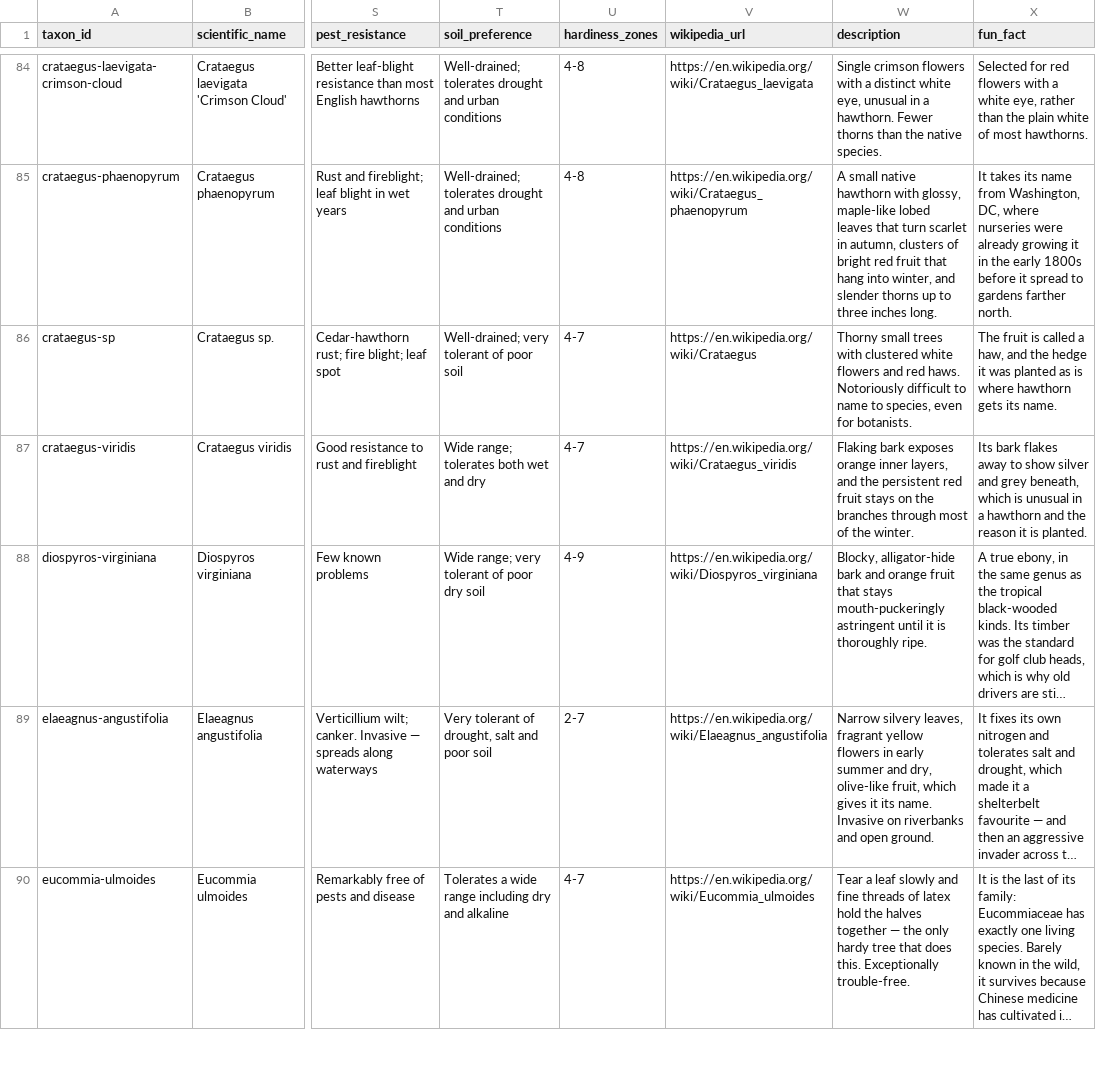
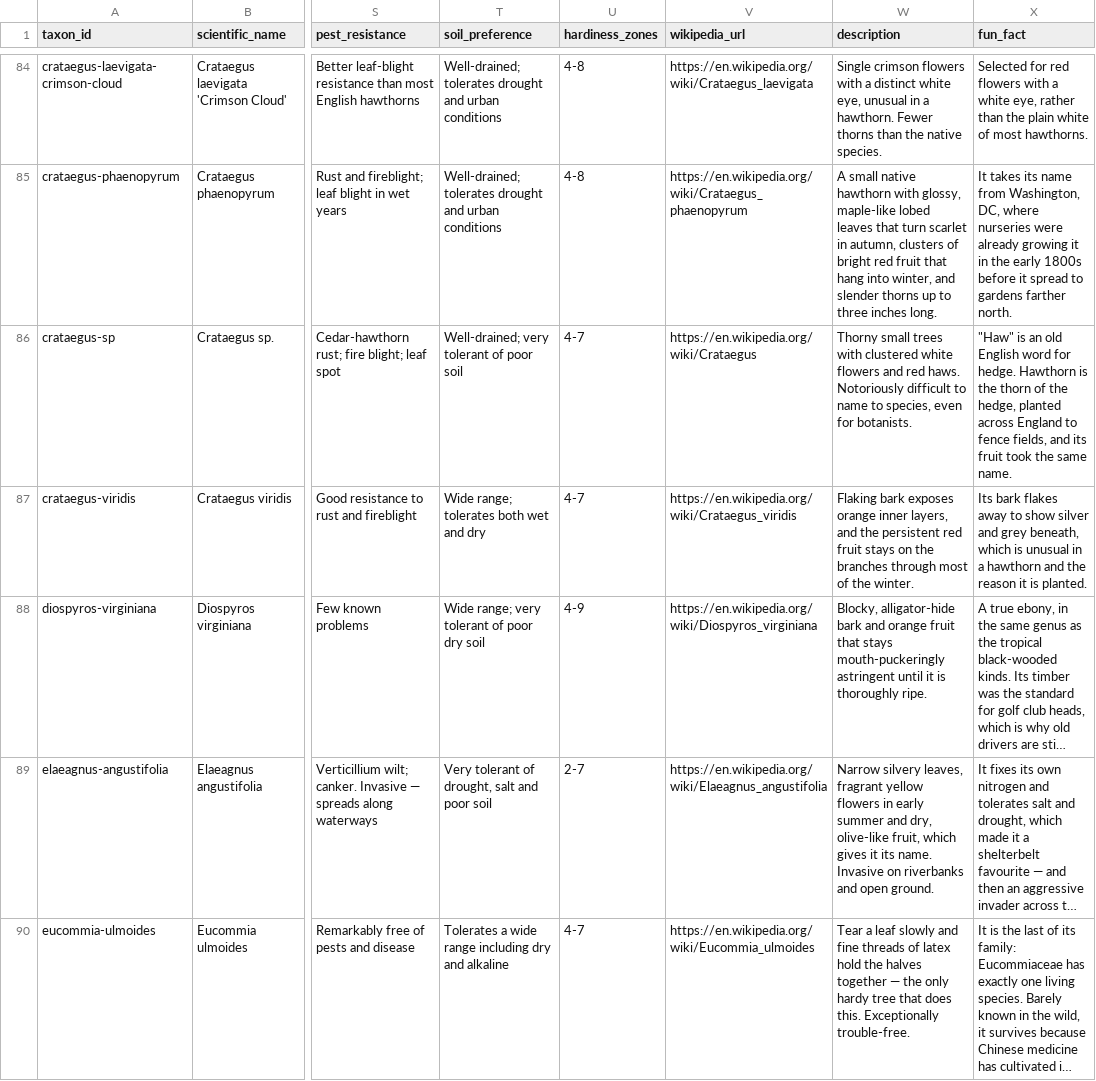
Before and after one commit to durodriguez/Florestas_VT, a CSV file: data/taxa.csv, drawn as a sheet; only a part is shown, gaps mark what is left out; long unchanged cells end in …; the diff covers the shown part only; the diff names each change by its address in the sheet, - before the commit and + after, or states it on an @@ line.

```diff
--- a/data/taxa.csv
+++ b/data/taxa.csv
-X86 (fun_fact): The fruit is called a haw, and the hedge it was planted as is where hawthorn gets its name.
+X86 (fun_fact): "Haw" is an old English word for hedge. Hawthorn is the thorn of the hedge, planted across England to fence fields, and its fruit took the same name.
```
Also changed, not shown: 21 edited cells elsewhere in this file.
